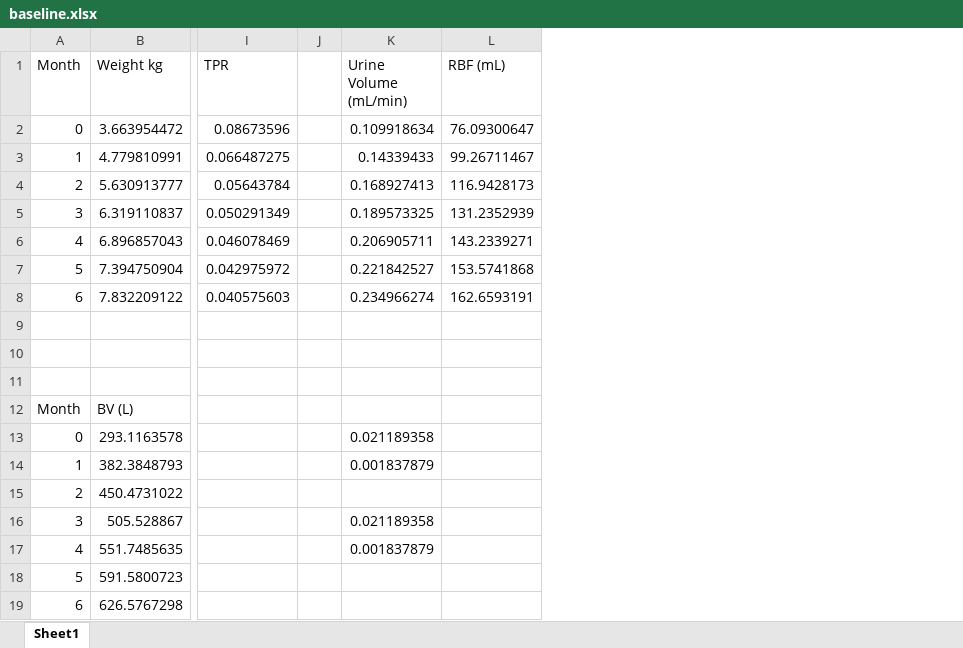
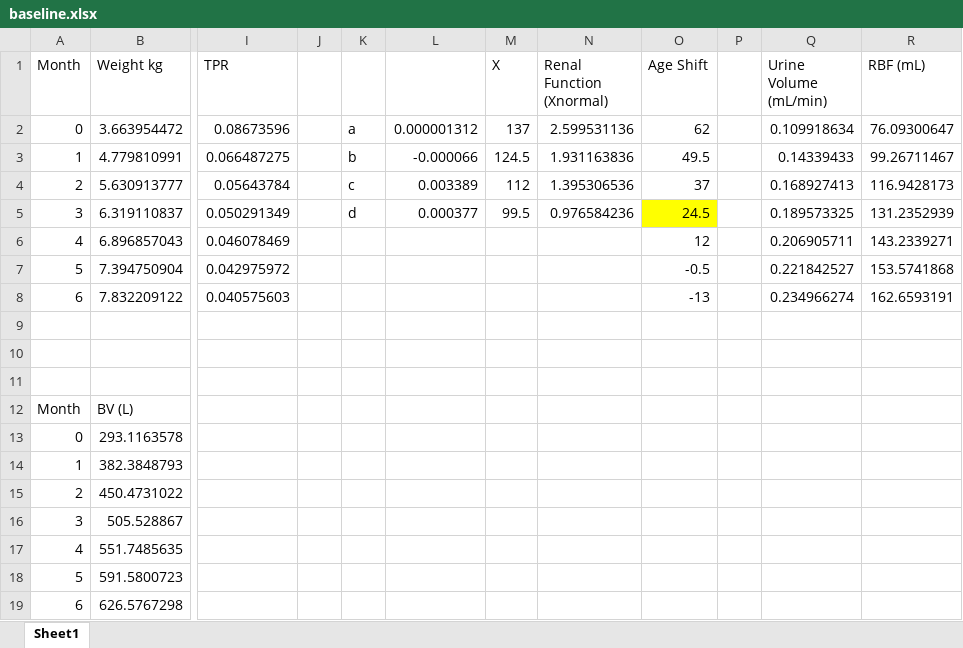
Before and after one commit to drew-pruett/adam, an Excel workbook: notes/baseline.xlsx, sheet Sheet1, drawn as a sheet; only a part is shown, gaps mark what is left out; values as stored, in another font and other column widths than the file's, no borders; addresses are those after the commit; the diff names each change by its address in the sheet, - before the commit and + after, or states it on an @@ line.

Commit message:
Adding the renal function curve.

```diff
--- a/notes/baseline.xlsx (sheet Sheet1)
+++ b/notes/baseline.xlsx (sheet Sheet1)
+column K, rows 2-5: a | b | c | d
+column L, rows 2-5: 0.000001312 | -0.000066 | 0.003389 | 0.000377
+column M (X), rows 2-5: 137 | 124.5 | 112 | 99.5
+column N (Renal Function (Xnormal)), rows 2-5: 2.599531136 | 1.931163836 | 1.395306536 | 0.976584236
+column O (Age Shift), rows 2-8: 62 | 49.5 | 37 | 24.5 | 12 | -0.5 | -13
+column P, empty
-Q13 (Urine Volume (mL/min)): 0.021189358
+Q13 (Urine Volume (mL/min)): (empty)
-Q14 (Urine Volume (mL/min)): 0.001837879
+Q14 (Urine Volume (mL/min)): (empty)
-Q16 (Urine Volume (mL/min)): 0.021189358
+Q16 (Urine Volume (mL/min)): (empty)
-Q17 (Urine Volume (mL/min)): 0.001837879
+Q17 (Urine Volume (mL/min)): (empty)
```
Also changed, not shown: 3 other files.
